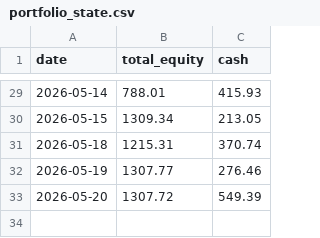
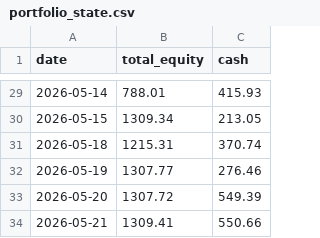
Before and after one commit to phj1120/classicQuant, a CSV file: data/portfolio_state.csv, drawn as a sheet; only a part is shown, gaps mark what is left out.

```diff
--- a/data/portfolio_state.csv
+++ b/data/portfolio_state.csv
@@ -33 +33,2 @@ date,total_equity,cash
 2026-05-20,1307.72,549.39
+2026-05-21,1309.41,550.66
```
Also changed, not shown: 10 other files.
